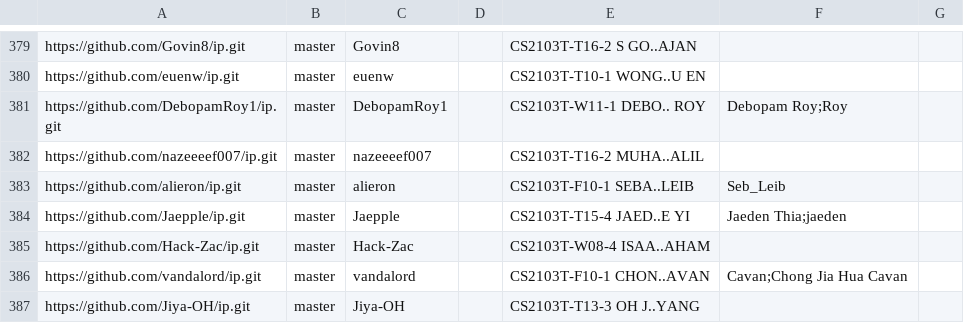
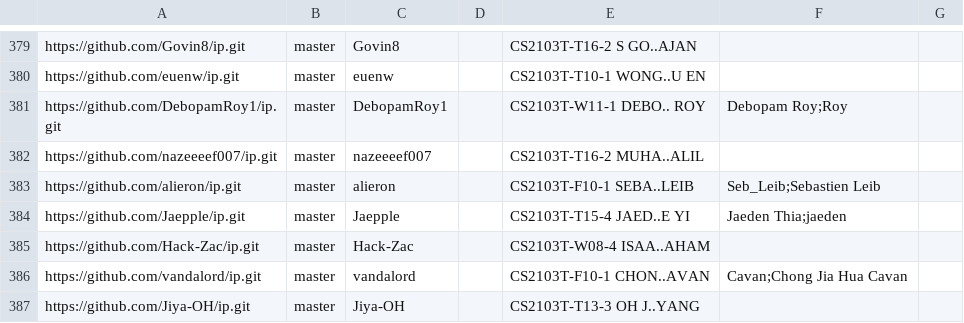
Before and after one commit to NUS-CS2103-AY2526-S2/ip-dashboard, a CSV file: config/author-config.csv, drawn as a sheet; only a part is shown, gaps mark what is left out.

Commit message:
Update configs

```diff
--- a/config/author-config.csv
+++ b/config/author-config.csv
@@ -382,3 +382,3 @@ https://github.com/DebopamRoy1/ip.git,master,DebopamRoy1,,CS2103T-W11-1 DEBO.. R
 https://github.com/nazeeeef007/ip.git,master,nazeeeef007,,CS2103T-T16-2 MUHA..ALIL,,
-https://github.com/alieron/ip.git,master,alieron,,CS2103T-F10-1 SEBA..LEIB,Seb_Leib,
+https://github.com/alieron/ip.git,master,alieron,,CS2103T-F10-1 SEBA..LEIB,Seb_Leib;Sebastien Leib,
 https://github.com/Jaepple/ip.git,master,Jaepple,,CS2103T-T15-4 JAED..E YI,Jaeden Thia;jaeden,
```
